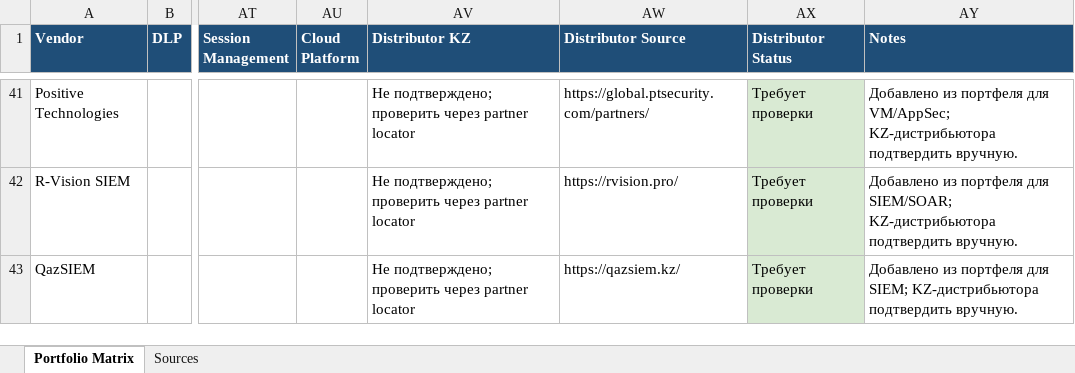
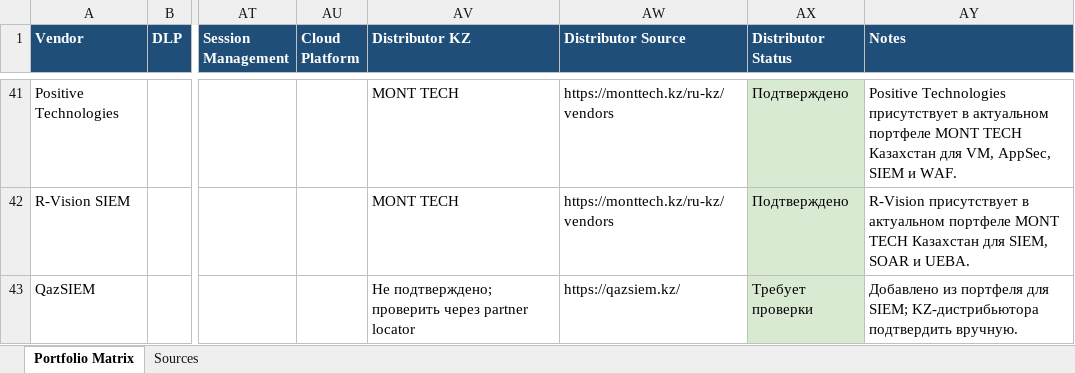
Before and after one commit to irudoy1982/Test, an Excel workbook: vendor_matrix_detailed.xlsx, sheet Portfolio Matrix, drawn as a sheet; only a part is shown, gaps mark what is left out; values as stored, in another font and other column widths than the file's, no borders; table styles not drawn; the diff covers the shown part only; the diff names each change by its address in the sheet, - before the commit and + after, or states it on an @@ line.

Commit message:
Verify Kazakhstan distributors in portfolio

```diff
--- a/vendor_matrix_detailed.xlsx (sheet Portfolio Matrix)
+++ b/vendor_matrix_detailed.xlsx (sheet Portfolio Matrix)
-AV41:AV42 (Distributor KZ): Не подтверждено; проверить через partner locator
+AV41:AV42 (Distributor KZ): MONT TECH
-AW41 (Distributor Source): https://global.ptsecurity.com/partners/
+AW41 (Distributor Source): https://monttech.kz/ru-kz/vendors
-AX41:AX42 (Distributor Status): Требует проверки
+AX41:AX42 (Distributor Status): Подтверждено
-AY41 (Notes): Добавлено из портфеля для VM/AppSec; KZ-дистрибьютора подтвердить вручную.
+AY41 (Notes): Positive Technologies присутствует в актуальном портфеле MONT TECH Казахстан для VM, AppSec, SIEM и WAF.
-AW42 (Distributor Source): https://rvision.pro/
+AW42 (Distributor Source): https://monttech.kz/ru-kz/vendors
-AY42 (Notes): Добавлено из портфеля для SIEM/SOAR; KZ-дистрибьютора подтвердить вручную.
+AY42 (Notes): R-Vision присутствует в актуальном портфеле MONT TECH Казахстан для SIEM, SOAR и UEBA.
```
Also changed, not shown: 33 edited cells elsewhere in this sheet.
